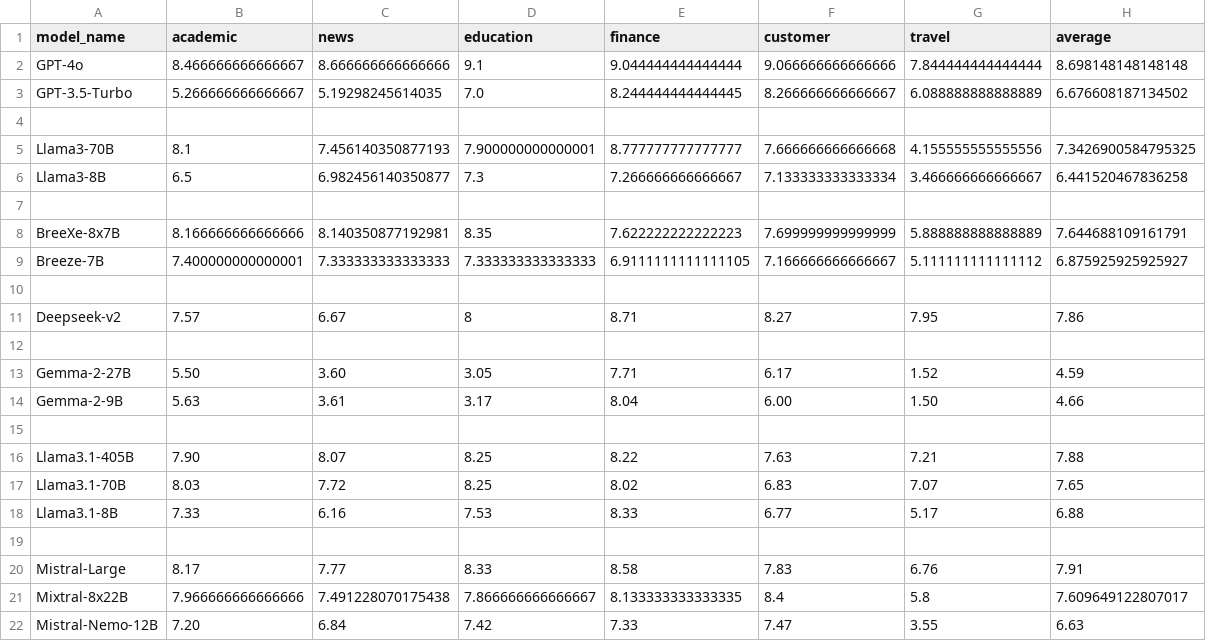
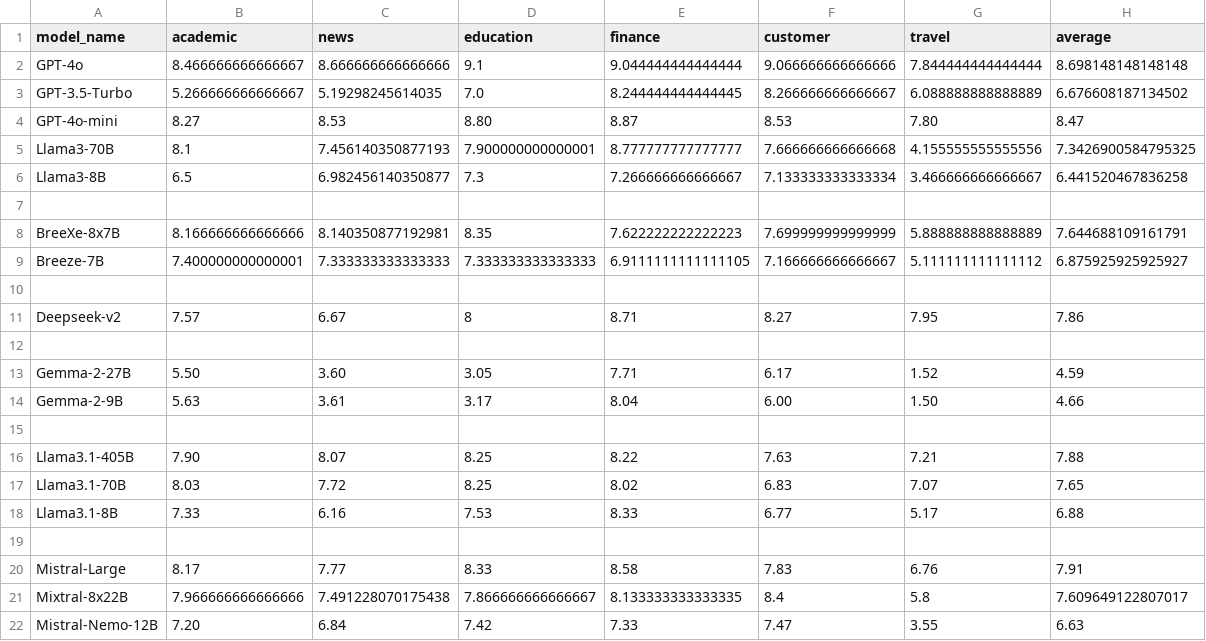
Before and after one commit to mtkresearch/RAD-Bench, a CSV file: magic/scripts/evaluated_models.csv, drawn as a sheet.

```diff
--- a/magic/scripts/evaluated_models.csv
+++ b/magic/scripts/evaluated_models.csv
@@ -3,3 +3,3 @@ GPT-4o,8.466666666666667,8.666666666666666,9.1,9.044444444444444,9.0666666666666
 GPT-3.5-Turbo,5.266666666666667,5.19298245614035,7.0,8.244444444444445,8.266666666666667,6.088888888888889,6.676608187134502
-
+GPT-4o-mini,8.27,8.53,8.80,8.87,8.53,7.80,8.47
 Llama3-70B,8.1,7.456140350877193,7.900000000000001,8.777777777777777,7.666666666666668,4.155555555555556,7.3426900584795325
```
Also changed, not shown: magic/scripts/lmsys_results_240807.csv, 4 other files.
